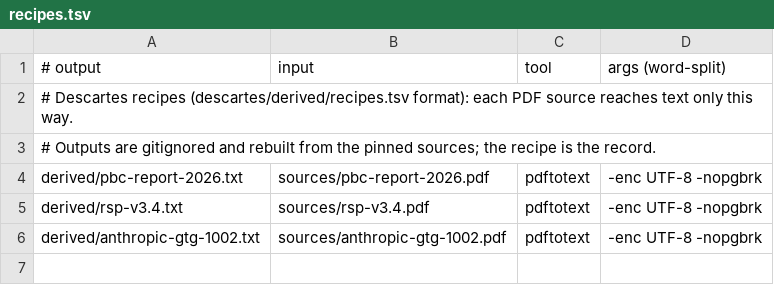
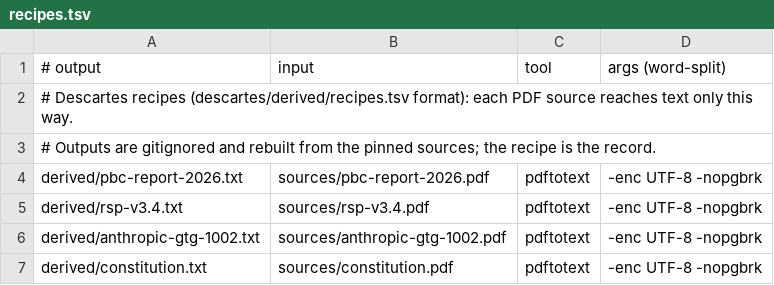
Before and after one commit to srvo/anthropic-pbc, a TSV file: derived/recipes.tsv, drawn as a sheet.

```diff
--- a/derived/recipes.tsv
+++ b/derived/recipes.tsv
@@ -6 +6,2 @@ derived/rsp-v3.4.txt	sources/rsp-v3.4.pdf	pdftotext	-enc UTF-8 -nopgbrk
 derived/anthropic-gtg-1002.txt	sources/anthropic-gtg-1002.pdf	pdftotext	-enc UTF-8 -nopgbrk
+derived/constitution.txt	sources/constitution.pdf	pdftotext	-enc UTF-8 -nopgbrk
```
Also changed, not shown: claims/anthropic-contrapunctus.tsv, sources/MANIFEST.tsv, 1 other file.
